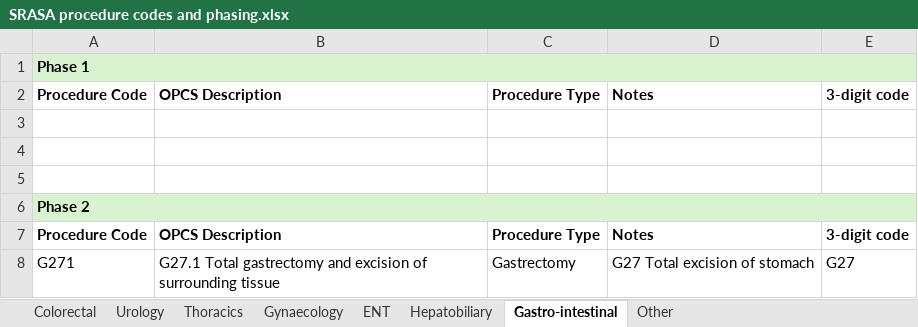
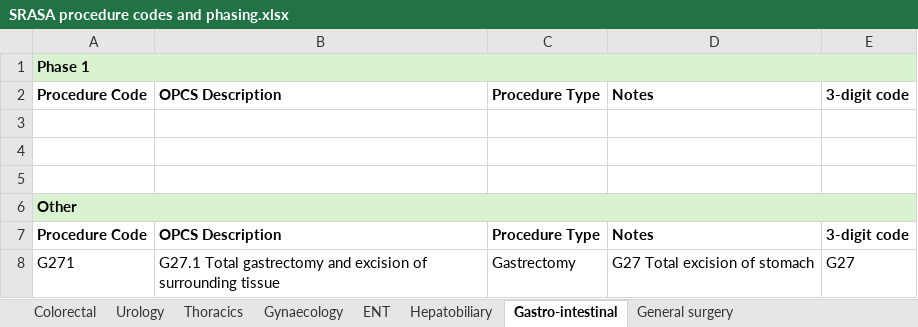
Before and after one commit to Public-Health-Scotland/snap-srasa, an Excel workbook: 04_reports/management_report/serverless_html/resources/SRASA procedure codes and phasing.xlsx, sheet Gastro-intestinal, drawn as a sheet; only a part is shown; values as stored, in another font and other column widths than the file's, no borders; the diff names each change by its address in the sheet, - before the commit and + after, or states it on an @@ line.

Commit message:
impose 'other' not 'non-priority' naming of non ph1/ph2 procedures across all scripts

```diff
--- a/04_reports/management_report/serverless_html/resources/SRASA procedure codes and phasing.xlsx (sheet Gastro-intestinal)
+++ b/04_reports/management_report/serverless_html/resources/SRASA procedure codes and phasing.xlsx (sheet Gastro-intestinal)
-sheet tab: Other
+sheet tab: General surgery
-A6: Phase 2
+A6: Other
```
Also changed, not shown: sheet Thoracics, sheet Hepatobiliary, sheet Urology, sheet Gynaecology, sheet General surgery, sheet Colorectal, 1 more sheet, 4 other files.
